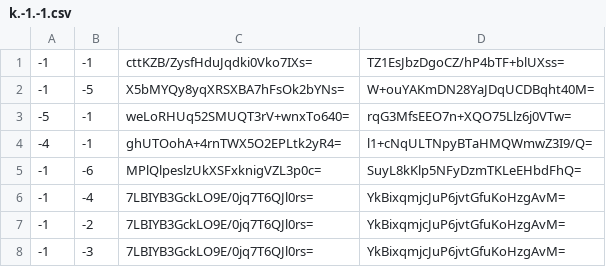
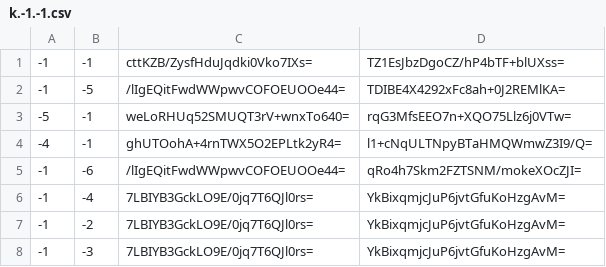
Before and after one commit to Brehtyn/brentyns.com-pipeline, a CSV file: public/unmined/tiles/zoom.-3/metadata/k.-1.-1.csv, drawn as a sheet.

```diff
--- a/public/unmined/tiles/zoom.-3/metadata/k.-1.-1.csv
+++ b/public/unmined/tiles/zoom.-3/metadata/k.-1.-1.csv
@@ -1,6 +1,6 @@
 -1,-1,cttKZB/ZysfHduJqdki0Vko7IXs=,TZ1EsJbzDgoCZ/hP4bTF+blUXss=
--1,-5,X5bMYQy8yqXRSXBA7hFsOk2bYNs=,W+ouYAKmDN28YaJDqUCDBqht40M=
+-1,-5,/lIgEQitFwdWWpwvCOFOEUOOe44=,TDIBE4X4292xFc8ah+0J2REMlKA=
 -5,-1,weLoRHUq52SMUQT3rV+wnxTo640=,rqG3MfsEEO7n+XQO75Llz6j0VTw=
 -4,-1,ghUTOohA+4rnTWX5O2EPLtk2yR4=,l1+cNqULTNpyBTaHMQWmwZ3I9/Q=
--1,-6,MPlQlpeslzUkXSFxknigVZL3p0c=,SuyL8kKlp5NFyDzmTKLeEHbdFhQ=
+-1,-6,/lIgEQitFwdWWpwvCOFOEUOOe44=,qRo4h7Skm2FZTSNM/mokeXOcZJI=
 -1,-4,7LBIYB3GckLO9E/0jq7T6QJl0rs=,YkBixqmjcJuP6jvtGfuKoHzgAvM=
```
Also changed, not shown: public/unmined/tiles/zoom.-1/metadata/k.-1.-1.csv, public/unmined/tiles/zoom.-2/metadata/k.-1.-1.csv, 4 other files.
